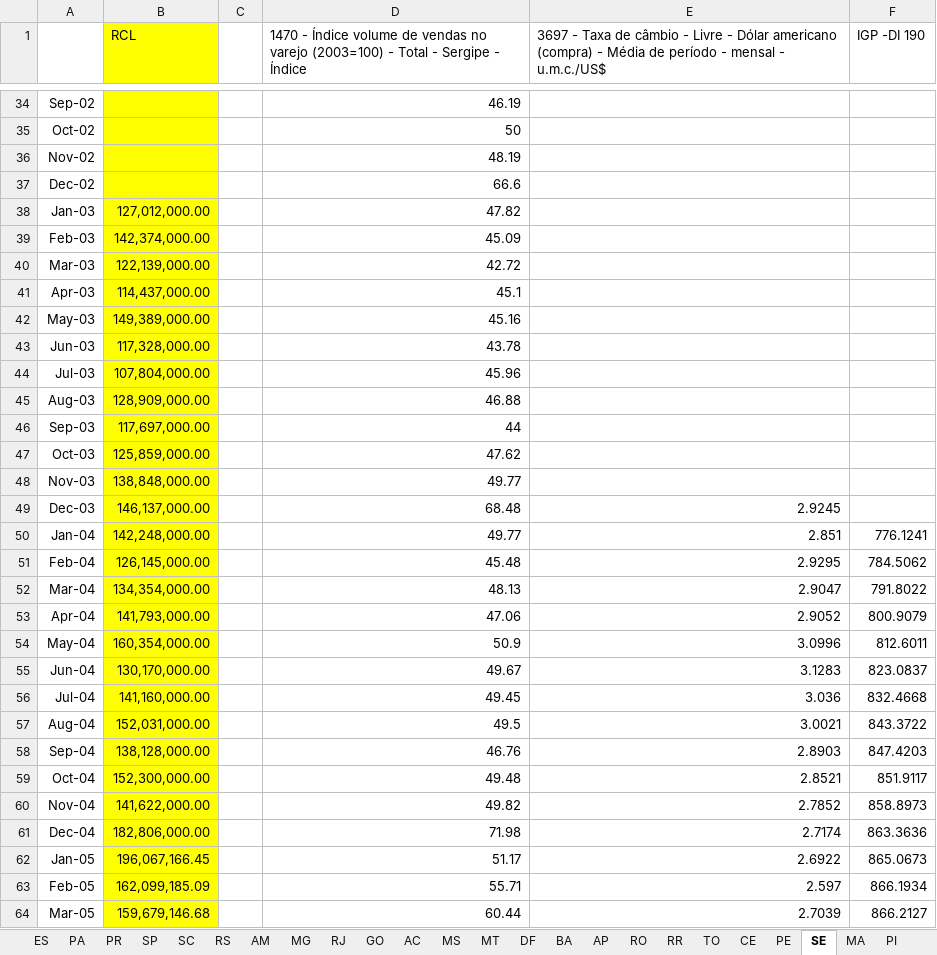
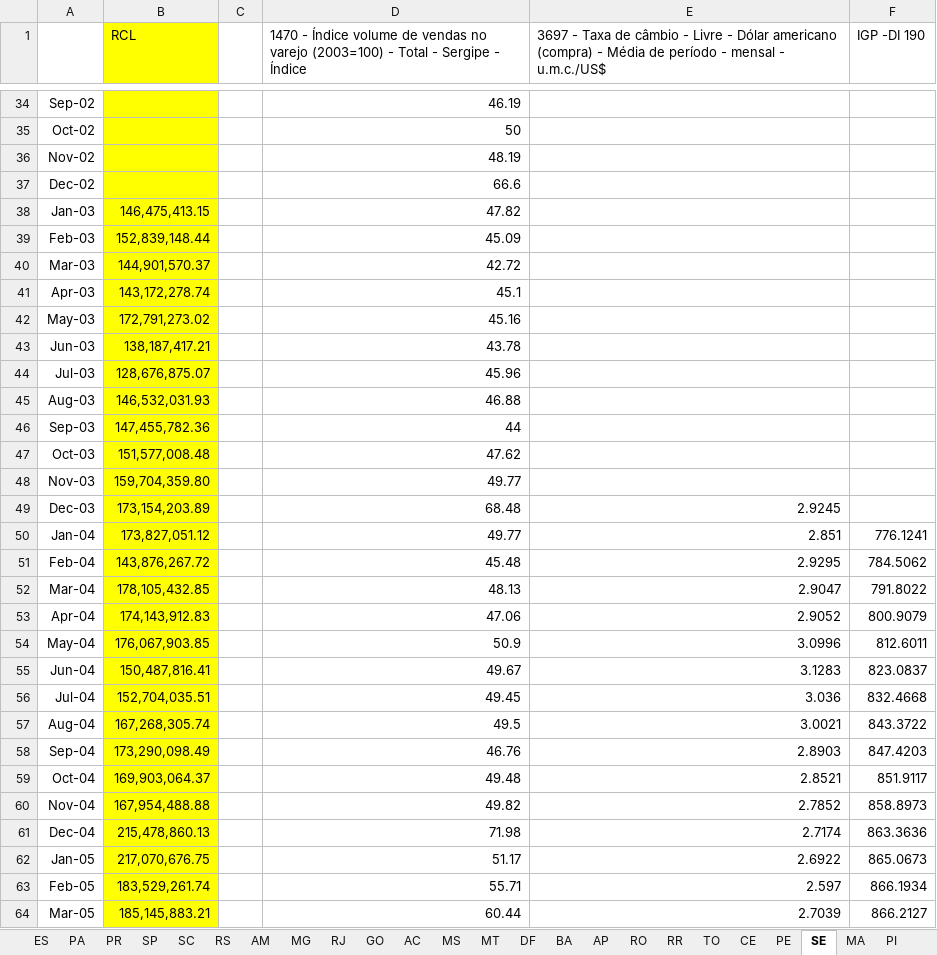
Before and after one commit to fjuniorr/ffeb-2015, an Excel workbook: data-raw/RCL_CAMBIO_IPV_IBC_IGPDI_BRASIL Patricia_Luciano.xlsx, sheet SE, drawn as a sheet; only a part is shown, gaps mark what is left out; values as stored, in another font and other column widths than the file's, no borders; the diff covers the shown part only; the diff names each change by its address in the sheet, - before the commit and + after, or states it on an @@ line.

Commit message:
Altera rcl do sergipe pois estava igual a de tocantins

```diff
--- a/data-raw/RCL_CAMBIO_IPV_IBC_IGPDI_BRASIL Patricia_Luciano.xlsx (sheet SE)
+++ b/data-raw/RCL_CAMBIO_IPV_IBC_IGPDI_BRASIL Patricia_Luciano.xlsx (sheet SE)
-B38 (RCL): 127,012,000.00
+B38 (RCL): 146,475,413.15
-B39 (RCL): 142,374,000.00
+B39 (RCL): 152,839,148.44
-B40 (RCL): 122,139,000.00
+B40 (RCL): 144,901,570.37
-B41 (RCL): 114,437,000.00
+B41 (RCL): 143,172,278.74
-B42 (RCL): 149,389,000.00
+B42 (RCL): 172,791,273.02
-B43 (RCL): 117,328,000.00
+B43 (RCL): 138,187,417.21
-B44 (RCL): 107,804,000.00
+B44 (RCL): 128,676,875.07
-B45 (RCL): 128,909,000.00
+B45 (RCL): 146,532,031.93
-B46 (RCL): 117,697,000.00
+B46 (RCL): 147,455,782.36
-B47 (RCL): 125,859,000.00
+B47 (RCL): 151,577,008.48
-B48 (RCL): 138,848,000.00
+B48 (RCL): 159,704,359.80
-B49 (RCL): 146,137,000.00
+B49 (RCL): 173,154,203.89
-B50 (RCL): 142,248,000.00
+B50 (RCL): 173,827,051.12
-B51 (RCL): 126,145,000.00
+B51 (RCL): 143,876,267.72
-B52 (RCL): 134,354,000.00
+B52 (RCL): 178,105,432.85
-B53 (RCL): 141,793,000.00
+B53 (RCL): 174,143,912.83
-B54 (RCL): 160,354,000.00
+B54 (RCL): 176,067,903.85
-B55 (RCL): 130,170,000.00
+B55 (RCL): 150,487,816.41
-B56 (RCL): 141,160,000.00
+B56 (RCL): 152,704,035.51
-B57 (RCL): 152,031,000.00
+B57 (RCL): 167,268,305.74
-B58 (RCL): 138,128,000.00
+B58 (RCL): 173,290,098.49
-B59 (RCL): 152,300,000.00
+B59 (RCL): 169,903,064.37
-B60 (RCL): 141,622,000.00
+B60 (RCL): 167,954,488.88
-B61 (RCL): 182,806,000.00
+B61 (RCL): 215,478,860.13
-B62 (RCL): 196,067,166.45
+B62 (RCL): 217,070,676.75
-B63 (RCL): 162,099,185.09
+B63 (RCL): 183,529,261.74
-B64 (RCL): 159,679,146.68
+B64 (RCL): 185,145,883.21
```
Also changed, not shown: 117 edited cells elsewhere in this sheet, 5 other files.
